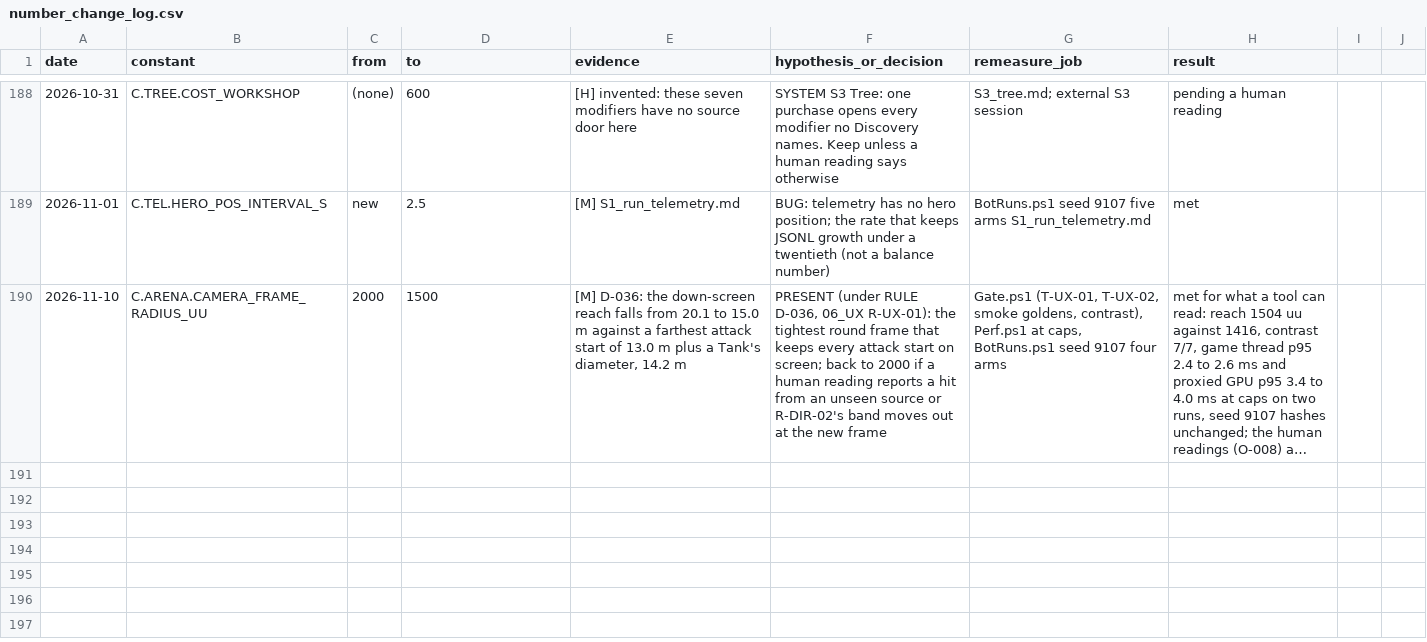
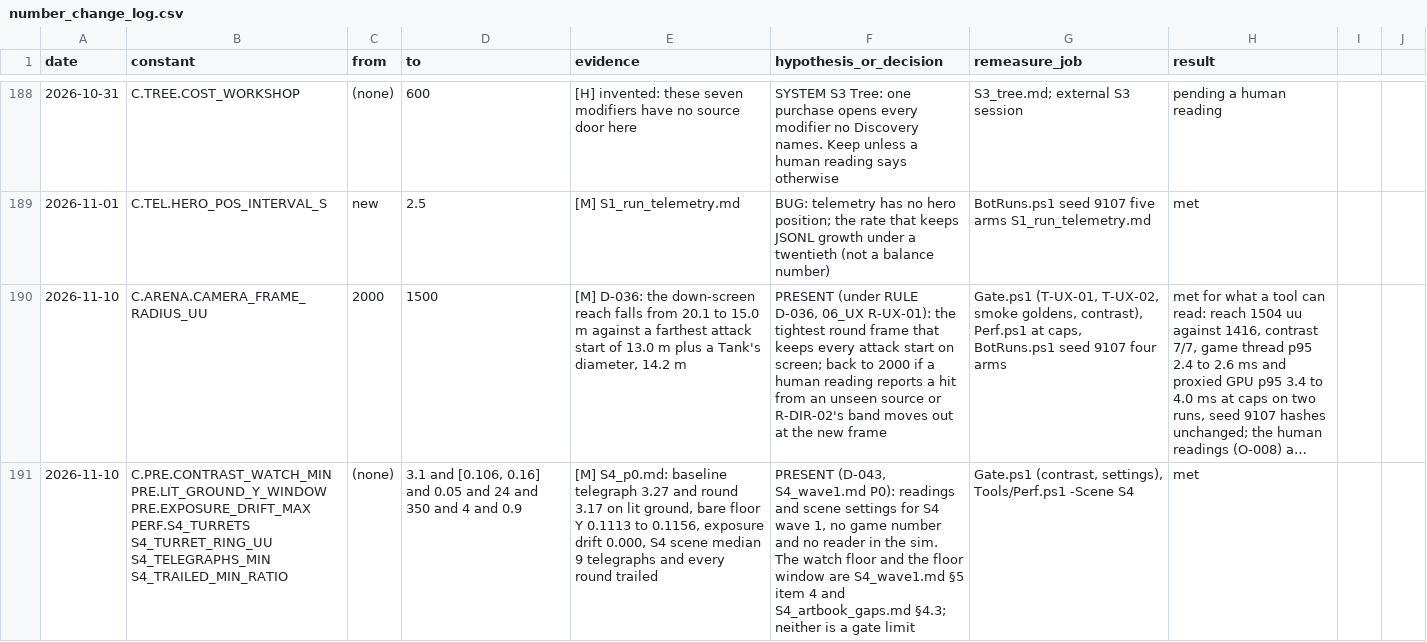
Before and after one commit to AaronJin0323/RogueGame, a CSV file: Docs/number_change_log.csv, drawn as a sheet; only a part is shown, gaps mark what is left out; long unchanged cells end in …; the diff names each change by its address in the sheet, - before the commit and + after, or states it on an @@ line.

```diff
--- a/Docs/number_change_log.csv
+++ b/Docs/number_change_log.csv
+row 191: 2026-11-10 | C.PRE.CONTRAST_WATCH_MIN PRE.LIT_GROUND_Y_WINDOW PRE.EXPOSURE_DRIFT_MAX PERF.S4_TURRETS S4_TURRET_RING_UU S4_TELEGRAPHS_MIN S4_TRAILED_MIN_RATIO | (none) | 3.1 and [0.106, 0.16] and 0.05 and 24 and 350 and 4 and 0.9 | [M] S4_p0.md: baseline telegraph 3.27 and round 3.17 on lit ground, bare floor Y 0.1113 to 0.1156, exposure drift 0.000, S4 scene median 9 telegraphs and every round trailed | PRESENT (D-043, S4_wave1.md P0): readings and scene settings for S4 wave 1, no game number and no reader in the sim. The watch floor and the floor window are S4_wave1.md §5 item 4 and S4_artbook_gaps.md §4.3; neither is a gate limit | Gate.ps1 (contrast, settings), Tools/Perf.ps1 -Scene S4 | met
```
Also changed, not shown: 40 other files.
